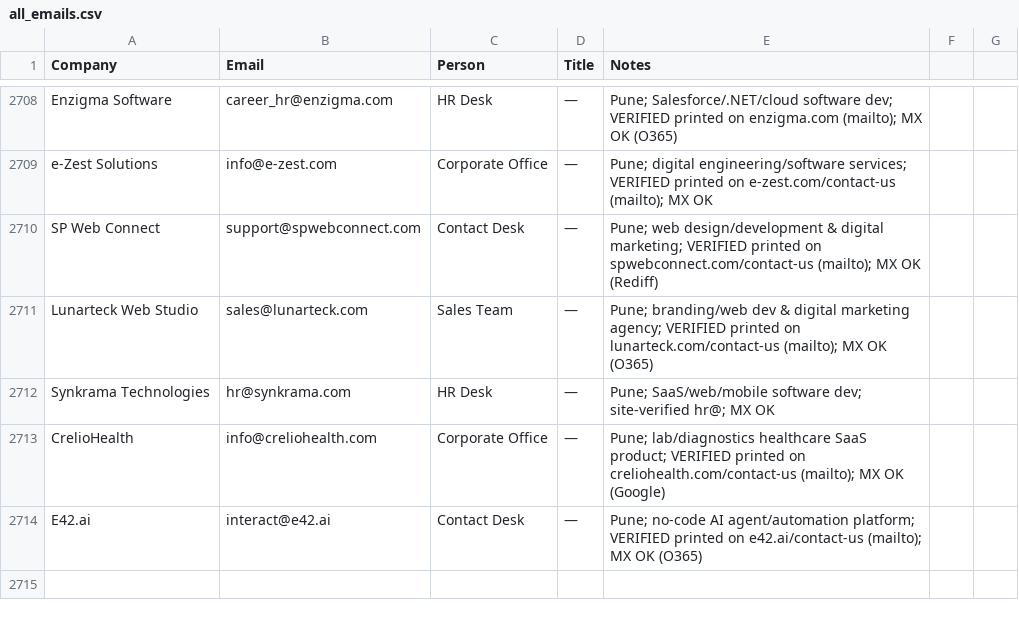
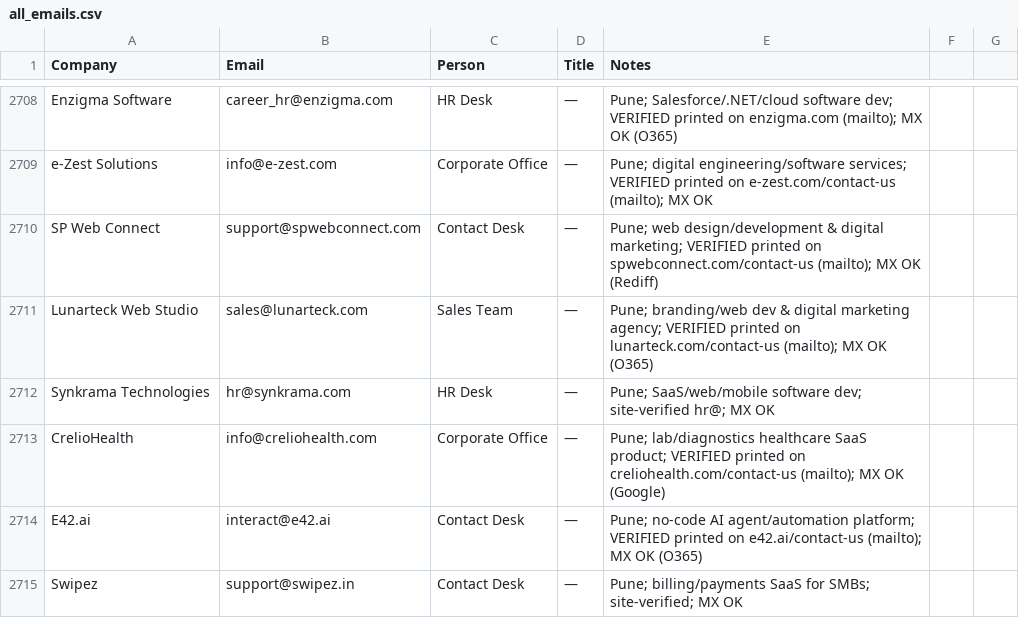
Before and after one commit to eeshsaxena/outreach-emails, a CSV file: industry/all_emails.csv, drawn as a sheet; only a part is shown, gaps mark what is left out; the diff names each change by its address in the sheet, - before the commit and + after, or states it on an @@ line.

```diff
--- a/industry/all_emails.csv
+++ b/industry/all_emails.csv
+row 2715: Swipez | support@swipez.in | Contact Desk | — | Pune; billing/payments SaaS for SMBs; site-verified; MX OK
```
Also changed, not shown: industry/city/city_pune_01.csv.
